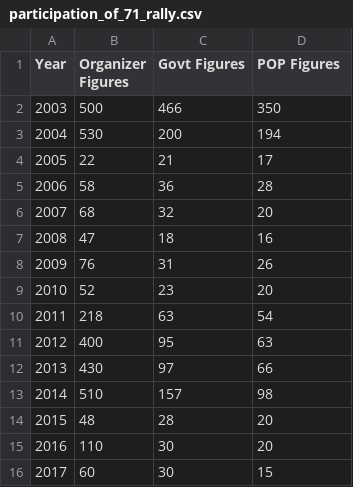
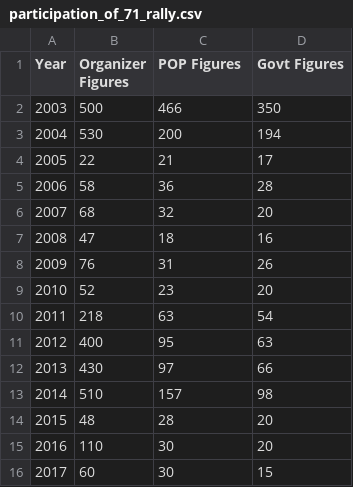
Before and after one commit to hkcnews/data-blog-chungsbluntwords, a CSV file: participation_of_71_rally.csv, drawn as a sheet.

```diff
--- a/participation_of_71_rally.csv
+++ b/participation_of_71_rally.csv
@@ -1,2 +1,2 @@
-Year,Organizer Figures,Govt Figures,POP Figures
+Year,Organizer Figures,POP Figures,Govt Figures
 2003,500,466,350
```
Also changed, not shown: 1 other file.
